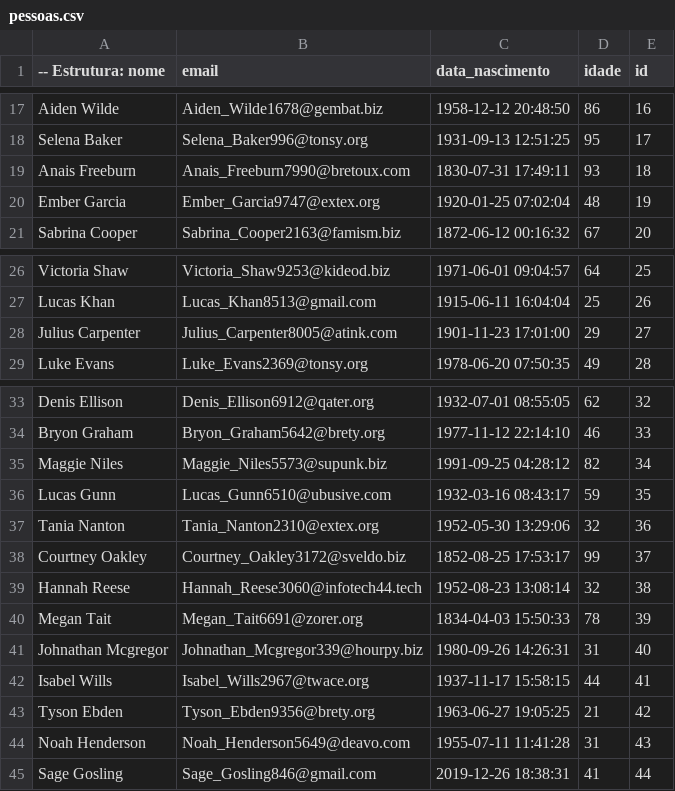
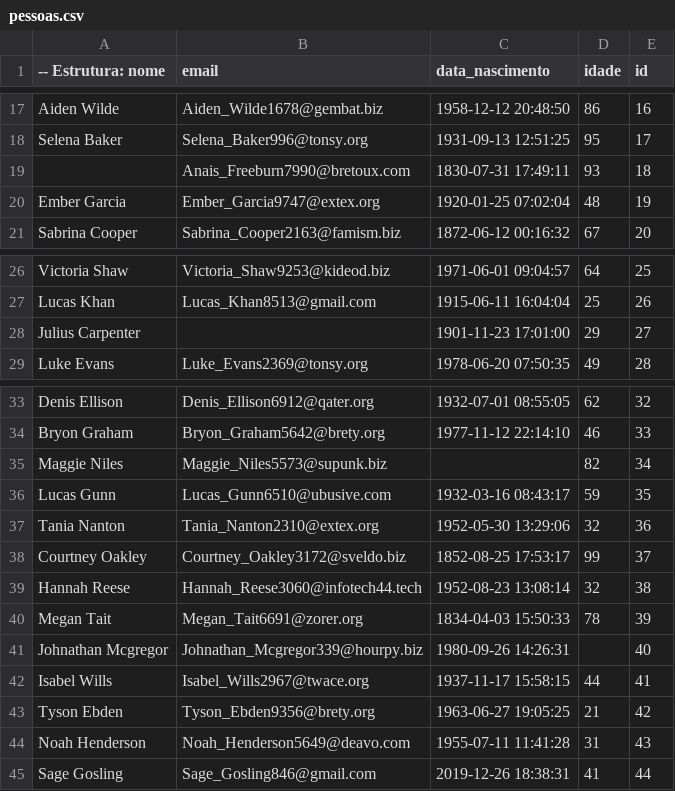
Before and after one commit to delonborges/migracao-dados-job, a CSV file: src/main/resources/files/pessoas.csv, drawn as a sheet; only a part is shown, gaps mark what is left out.

Commit message:
feat: implement parallel steps and data validation in migration job

```diff
--- a/src/main/resources/files/pessoas.csv
+++ b/src/main/resources/files/pessoas.csv
@@ -18,3 +18,3 @@ Aiden Wilde,Aiden_Wilde1678@gembat.biz,1958-12-12 20:48:50,86,16
 Selena Baker,Selena_Baker996@tonsy.org,1931-09-13 12:51:25,95,17
-Anais Freeburn,Anais_Freeburn7990@bretoux.com,1830-07-31 17:49:11,93,18
+,Anais_Freeburn7990@bretoux.com,1830-07-31 17:49:11,93,18
 Ember Garcia,Ember_Garcia9747@extex.org,1920-01-25 07:02:04,48,19
@@ -27,3 +27,3 @@ Victoria Shaw,Victoria_Shaw9253@kideod.biz,1971-06-01 09:04:57,64,25
 Lucas Khan,Lucas_Khan8513@gmail.com,1915-06-11 16:04:04,25,26
-Julius Carpenter,Julius_Carpenter8005@atink.com,1901-11-23 17:01:00,29,27
+Julius Carpenter,,1901-11-23 17:01:00,29,27
 Luke Evans,Luke_Evans2369@tonsy.org,1978-06-20 07:50:35,49,28
@@ -34,3 +34,3 @@ Denis Ellison,Denis_Ellison6912@qater.org,1932-07-01 08:55:05,62,32
 Bryon Graham,Bryon_Graham5642@brety.org,1977-11-12 22:14:10,46,33
-Maggie Niles,Maggie_Niles5573@supunk.biz,1991-09-25 04:28:12,82,34
+Maggie Niles,Maggie_Niles5573@supunk.biz,,82,34
 Lucas Gunn,Lucas_Gunn6510@ubusive.com,1932-03-16 08:43:17,59,35
@@ -40,3 +40,3 @@ Hannah Reese,Hannah_Reese3060@infotech44.tech,1952-08-23 13:08:14,32,38
 Megan Tait,Megan_Tait6691@zorer.org,1834-04-03 15:50:33,78,39
-Johnathan Mcgregor,Johnathan_Mcgregor339@hourpy.biz,1980-09-26 14:26:31,31,40
+Johnathan Mcgregor,Johnathan_Mcgregor339@hourpy.biz,1980-09-26 14:26:31,,40
 Isabel Wills,Isabel_Wills2967@twace.org,1937-11-17 15:58:15,44,41
```
Also changed, not shown: 9 other files.
